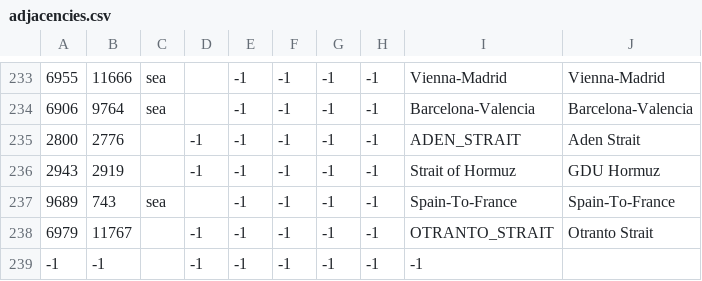
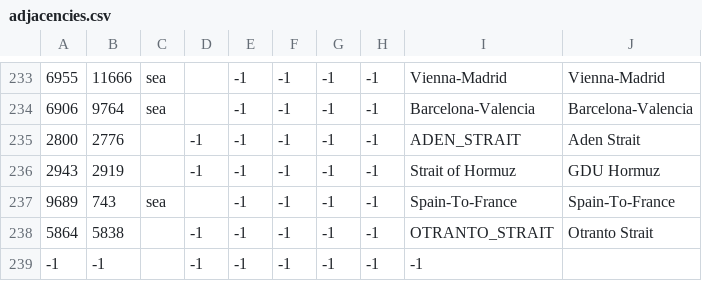
Before and after one commit to seekaytoopro/srhoi4, a CSV file: map/adjacencies.csv, drawn as a sheet; only a part is shown, gaps mark what is left out.

```diff
--- a/map/adjacencies.csv
+++ b/map/adjacencies.csv
@@ -237,3 +237,3 @@
 9689;743;sea;;-1;-1;-1;-1;Spain-To-France;Spain-To-France
-6979;11767;;-1;-1;-1;-1;-1;OTRANTO_STRAIT;Otranto Strait
+5864;5838;;-1;-1;-1;-1;-1;OTRANTO_STRAIT;Otranto Strait
 -1;-1;;-1;-1;-1;-1;-1;-1
```
Also changed, not shown: 11 other files.
